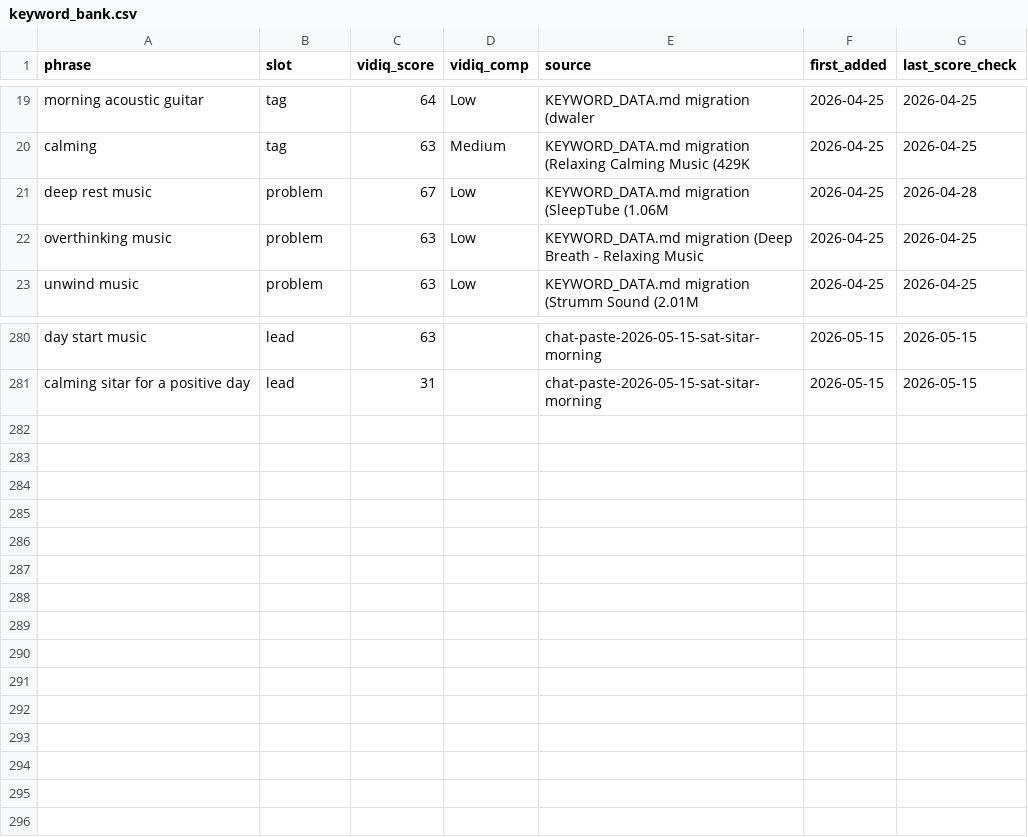
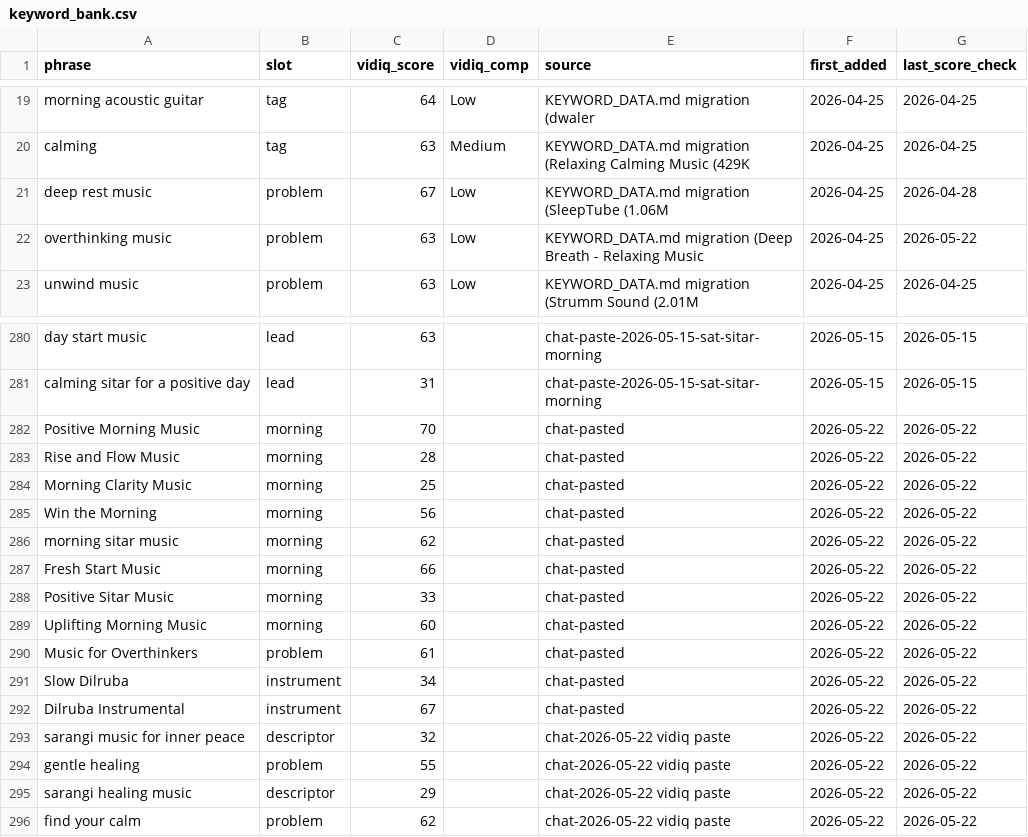
Before and after one commit to vini0894/raga-focus-dashboard, a CSV file: data/keyword_bank.csv, drawn as a sheet; only a part is shown, gaps mark what is left out.

Commit message:
Add May 25 brief: Sarangi Gentle Healing (Raga Bindu reference test, Test 20)

```diff
--- a/data/keyword_bank.csv
+++ b/data/keyword_bank.csv
@@ -21,3 +21,3 @@ calming,tag,63,Medium,KEYWORD_DATA.md migration (Relaxing Calming Music (429K,20
 deep rest music,problem,67,Low,KEYWORD_DATA.md migration (SleepTube (1.06M,2026-04-25,2026-04-28
-overthinking music,problem,63,Low,KEYWORD_DATA.md migration (Deep Breath - Relaxing Music,2026-04-25,2026-04-25
+overthinking music,problem,63,Low,KEYWORD_DATA.md migration (Deep Breath - Relaxing Music,2026-04-25,2026-05-22
 unwind music,problem,63,Low,KEYWORD_DATA.md migration (Strumm Sound (2.01M,2026-04-25,2026-04-25
@@ -281 +281,16 @@ day start music,lead,63,,chat-paste-2026-05-15-sat-sitar-morning,2026-05-15,2026
 calming sitar for a positive day,lead,31,,chat-paste-2026-05-15-sat-sitar-morning,2026-05-15,2026-05-15
+Positive Morning Music,morning,70,,chat-pasted,2026-05-22,2026-05-22
+Rise and Flow Music,morning,28,,chat-pasted,2026-05-22,2026-05-22
+Morning Clarity Music,morning,25,,chat-pasted,2026-05-22,2026-05-22
+Win the Morning,morning,56,,chat-pasted,2026-05-22,2026-05-22
+morning sitar music,morning,62,,chat-pasted,2026-05-22,2026-05-22
+Fresh Start Music,morning,66,,chat-pasted,2026-05-22,2026-05-22
+Positive Sitar Music,morning,33,,chat-pasted,2026-05-22,2026-05-22
+Uplifting Morning Music,morning,60,,chat-pasted,2026-05-22,2026-05-22
+Music for Overthinkers,problem,61,,chat-pasted,2026-05-22,2026-05-22
+Slow Dilruba,instrument,34,,chat-pasted,2026-05-22,2026-05-22
+Dilruba Instrumental,instrument,67,,chat-pasted,2026-05-22,2026-05-22
+sarangi music for inner peace,descriptor,32,,chat-2026-05-22 vidiq paste,2026-05-22,2026-05-22
+gentle healing,problem,55,,chat-2026-05-22 vidiq paste,2026-05-22,2026-05-22
+sarangi healing music,descriptor,29,,chat-2026-05-22 vidiq paste,2026-05-22,2026-05-22
+find your calm,problem,62,,chat-2026-05-22 vidiq paste,2026-05-22,2026-05-22
```
Also changed, not shown: 1 other file.
